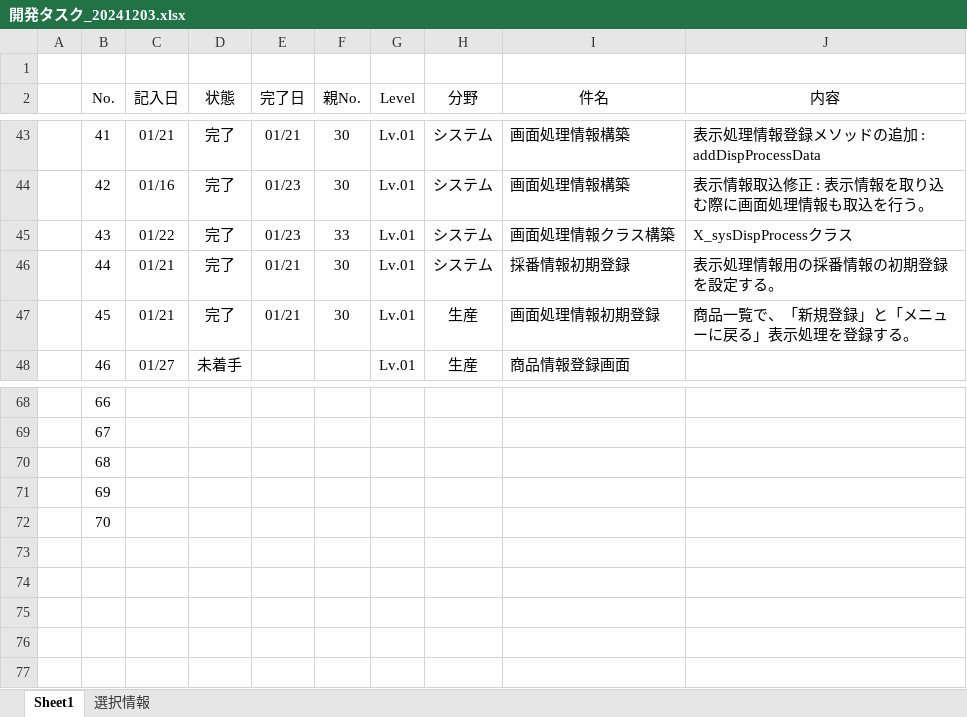
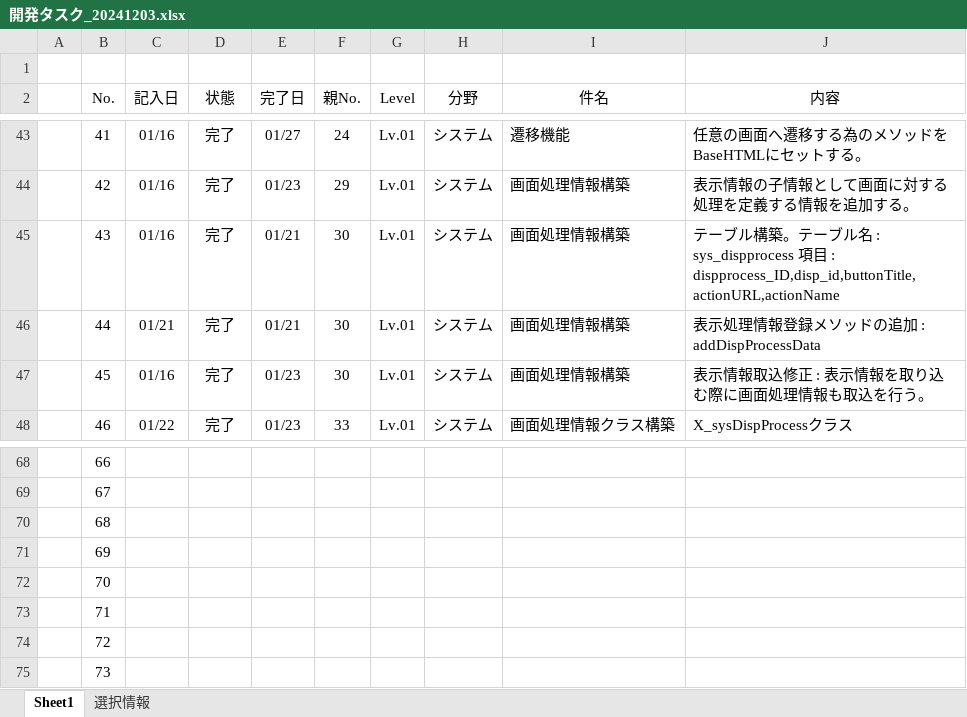
Before and after one commit to officina-hide/busiframe, an Excel workbook: document/開発タスク_20241203.xlsx, sheet Sheet1, drawn as a sheet; only a part is shown, gaps mark what is left out; values as stored, in another font and other column widths than the file's, no borders; conditional formats not drawn; the diff covers the shown part only; the diff names each change by its address in the sheet, - before the commit and + after, or states it on an @@ line.

```diff
--- a/document/開発タスク_20241203.xlsx (sheet Sheet1)
+++ b/document/開発タスク_20241203.xlsx (sheet Sheet1)
-C43 (記入日): 01/21
+C43 (記入日): 01/16
-E43 (完了日): 01/21
+E43 (完了日): 01/27
-F43 (親No.): 30
+F43 (親No.): 24
-I43 (件名): 画面処理情報構築
+I43 (件名): 遷移機能
-J43 (内容): 表示処理情報登録メソッドの追加 : addDispProcessData
+J43 (内容): 任意の画面へ遷移する為のメソッドをBaseHTMLにセットする。
-F44 (親No.): 30
+F44 (親No.): 29
-J44 (内容): 表示情報取込修正 : 表示情報を取り込む際に画面処理情報も取込を行う。
+J44 (内容): 表示情報の子情報として画面に対する処理を定義する情報を追加する。
-C45 (記入日): 01/22
+C45 (記入日): 01/16
-E45 (完了日): 01/23
+E45 (完了日): 01/21
-F45 (親No.): 33
+F45 (親No.): 30
-I45 (件名): 画面処理情報クラス構築
+I45 (件名): 画面処理情報構築
-J45 (内容): X_sysDispProcessクラス
+J45 (内容): テーブル構築。テーブル名 : sys_dispprocess 項目 : dispprocess_ID,disp_id,buttonTitle,actionURL,actionName
-I46 (件名): 採番情報初期登録
+I46 (件名): 画面処理情報構築
-J46 (内容): 表示処理情報用の採番情報の初期登録を設定する。
+J46 (内容): 表示処理情報登録メソッドの追加 : addDispProcessData
-C47 (記入日): 01/21
+C47 (記入日): 01/16
-E47 (完了日): 01/21
+E47 (完了日): 01/23
-H47:H48 (分野): 生産
+H47:H48 (分野): システム
-I47 (件名): 画面処理情報初期登録
+I47 (件名): 画面処理情報構築
-J47 (内容): 商品一覧で、「新規登録」と「メニューに戻る」表示処理を登録する。
+J47 (内容): 表示情報取込修正 : 表示情報を取り込む際に画面処理情報も取込を行う。
-C48 (記入日): 01/27
+C48 (記入日): 01/22
-D48 (状態): 未着手
+D48 (状態): 完了
-E48 (完了日): (empty)
+E48 (完了日): 01/23
-F48 (親No.): (empty)
+F48 (親No.): 33
-I48 (件名): 商品情報登録画面
+I48 (件名): 画面処理情報クラス構築
-J48 (内容): (empty)
+J48 (内容): X_sysDispProcessクラス
+row 73:  | 71
+row 74:  | 72
+row 75:  | 73
```
Also changed, not shown: 115 edited cells elsewhere in this sheet, 4 other files.
